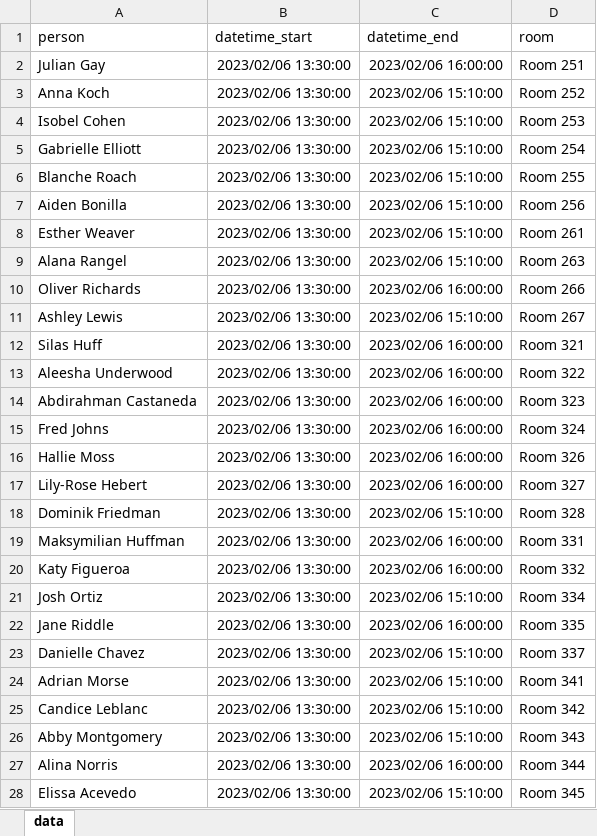
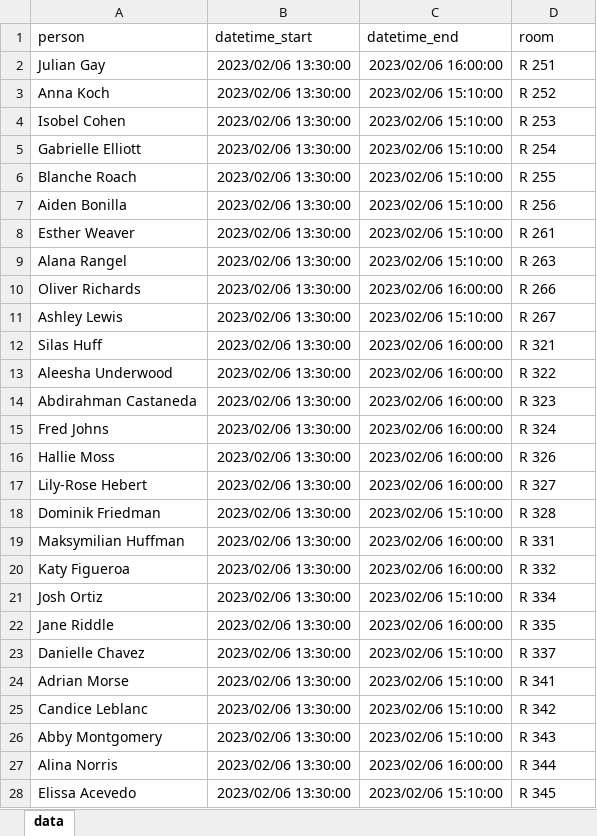
Before and after one commit to im-perativa/timetableGPT, an Excel workbook: sample.xlsx, sheet data, drawn as a sheet; only a part is shown; values as stored, in another font and other column widths than the file's, no borders; the diff covers the shown part only; the diff names each change by its address in the sheet, - before the commit and + after, or states it on an @@ line.

Commit message:
feat: add default sample

```diff
--- a/sample.xlsx (sheet data)
+++ b/sample.xlsx (sheet data)
-D2 (room): Room 251
+D2 (room): R 251
-D3 (room): Room 252
+D3 (room): R 252
-D4 (room): Room 253
+D4 (room): R 253
-D5 (room): Room 254
+D5 (room): R 254
-D6 (room): Room 255
+D6 (room): R 255
-D7 (room): Room 256
+D7 (room): R 256
-D8 (room): Room 261
+D8 (room): R 261
-D9 (room): Room 263
+D9 (room): R 263
-D10 (room): Room 266
+D10 (room): R 266
-D11 (room): Room 267
+D11 (room): R 267
-D12 (room): Room 321
+D12 (room): R 321
-D13 (room): Room 322
+D13 (room): R 322
-D14 (room): Room 323
+D14 (room): R 323
-D15 (room): Room 324
+D15 (room): R 324
-D16 (room): Room 326
+D16 (room): R 326
-D17 (room): Room 327
+D17 (room): R 327
-D18 (room): Room 328
+D18 (room): R 328
-D19 (room): Room 331
+D19 (room): R 331
-D20 (room): Room 332
+D20 (room): R 332
-D21 (room): Room 334
+D21 (room): R 334
-D22 (room): Room 335
+D22 (room): R 335
-D23 (room): Room 337
+D23 (room): R 337
-D24 (room): Room 341
+D24 (room): R 341
-D25 (room): Room 342
+D25 (room): R 342
-D26 (room): Room 343
+D26 (room): R 343
-D27 (room): Room 344
+D27 (room): R 344
-D28 (room): Room 345
+D28 (room): R 345
```
Also changed, not shown: 56 edited cells elsewhere in this sheet, 1 other file.
